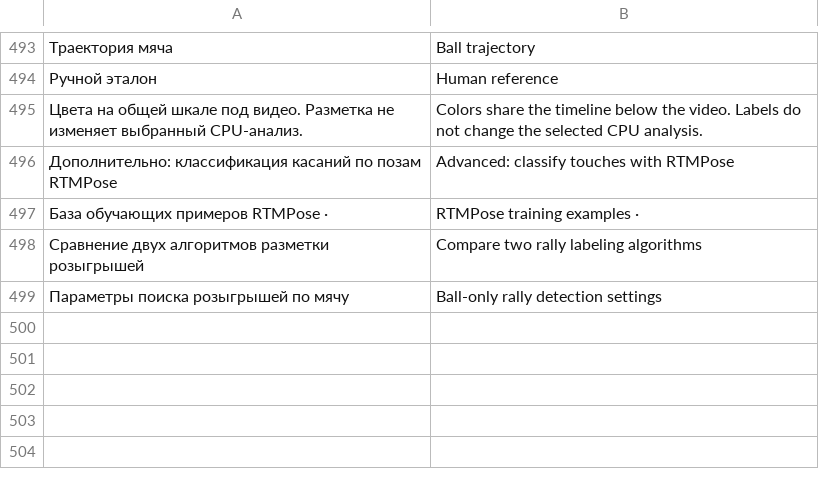
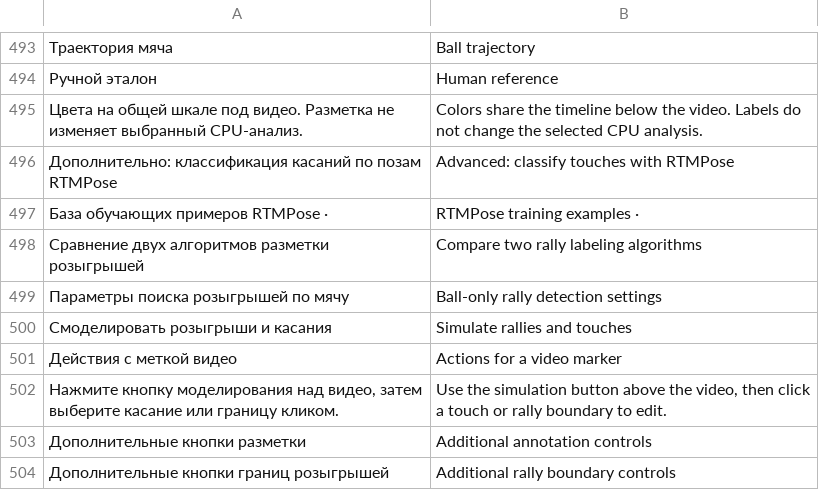
Before and after one commit to Amazomic/volleyball_studio, a TSV file: rust/volley-web/src/studio_i18n.tsv, drawn as a sheet; only a part is shown, gaps mark what is left out; the diff names each change by its address in the sheet, - before the commit and + after, or states it on an @@ line.

Commit message:
Добавить моделирование касаний и редактирование меток у видео

```diff
--- a/rust/volley-web/src/studio_i18n.tsv
+++ b/rust/volley-web/src/studio_i18n.tsv
+row 500: Смоделировать розыгрыши и касания | Simulate rallies and touches
+row 501: Действия с меткой видео | Actions for a video marker
+row 502: Нажмите кнопку моделирования над видео, затем выберите касание или границу кликом. | Use the simulation button above the video, then click a touch or rally boundary to edit.
+row 503: Дополнительные кнопки разметки | Additional annotation controls
+row 504: Дополнительные кнопки границ розыгрышей | Additional rally boundary controls
```
Also changed, not shown: 10 other files.
